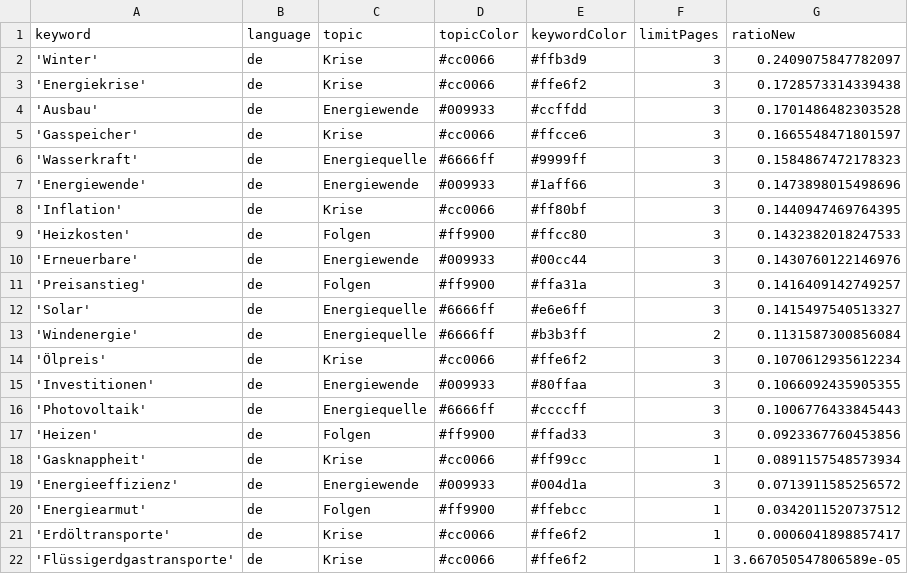
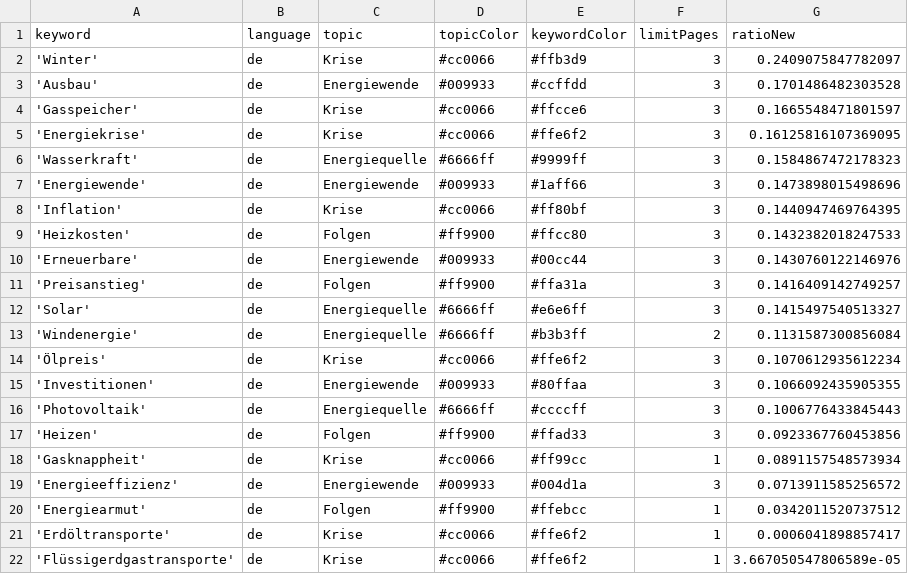
Before and after one commit to JoPhi24-news/winterIsComing, a CSV file: keywords.csv, drawn as a sheet; removed rows and columns are numbered as before the commit, all else as after; the diff names each change by its address in the sheet, - before the commit and + after, or states it on an @@ line.

```diff
--- a/keywords.csv
+++ b/keywords.csv
-row 3: 'Energiekrise' | de | Krise | #cc0066 | #ffe6f2 | 3 | 0.1728573314339438
+row 5: 'Energiekrise' | de | Krise | #cc0066 | #ffe6f2 | 3 | 0.16125816107369095
```
Also changed, not shown: csv/news_2026_10.csv, csv/news_2026_11.csv.
